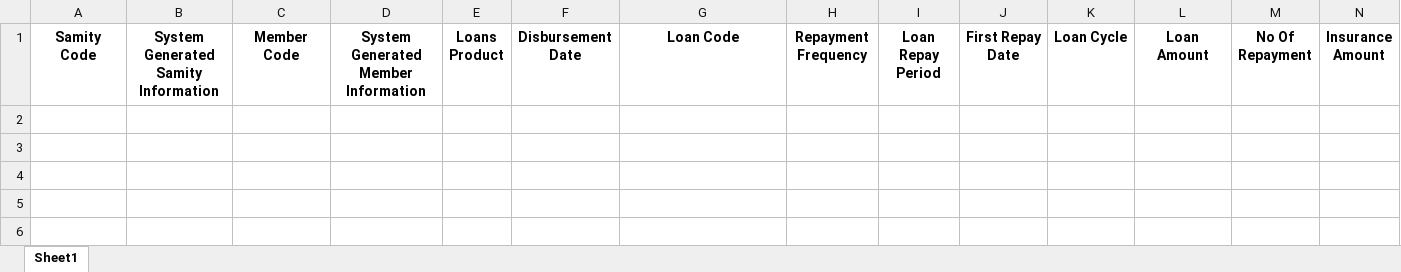
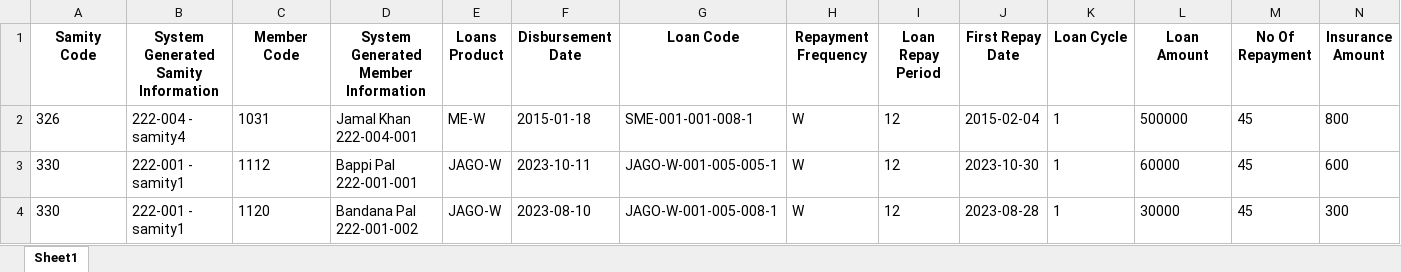
Before and after one commit to Mizan-CSE/DataShift, an Excel workbook: dataset/processed/cleaned/Cleaned Loans Data.xlsx, sheet Sheet1, drawn as a sheet; only a part is shown; values as stored, in another font and other column widths than the file's, no borders; rows hold the shown columns only; the diff names each change by its address in the sheet, - before the commit and + after, or states it on an @@ line.

```diff
--- a/dataset/processed/cleaned/Cleaned Loans Data.xlsx (sheet Sheet1)
+++ b/dataset/processed/cleaned/Cleaned Loans Data.xlsx (sheet Sheet1)
+row 2: 326 | 222-004 - samity4 | 1031 | Jamal Khan 222-004-001 | ME-W | 2015-01-18 | SME-001-001-008-1 | W | 12 | 2015-02-04 | 1 | 500000 | 45 | 800
+row 3: 330 | 222-001 - samity1 | 1112 | Bappi Pal 222-001-001 | JAGO-W | 2023-10-11 | JAGO-W-001-005-005-1 | W | 12 | 2023-10-30 | 1 | 60000 | 45 | 600
+row 4: 330 | 222-001 - samity1 | 1120 | Bandana Pal 222-001-002 | JAGO-W | 2023-08-10 | JAGO-W-001-005-008-1 | W | 12 | 2023-08-28 | 1 | 30000 | 45 | 300
```
Also changed, not shown: dataset/Migrated Information/Migrated Loans.xlsx, dataset/processed/Ignored/Ignore Loans Data.xlsx, 4 other files.
